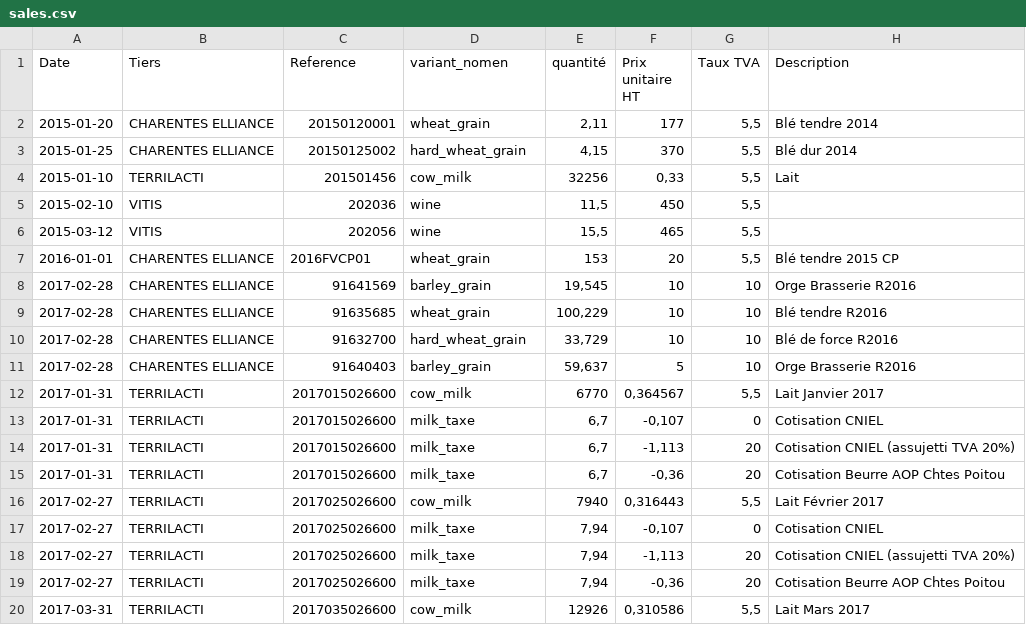
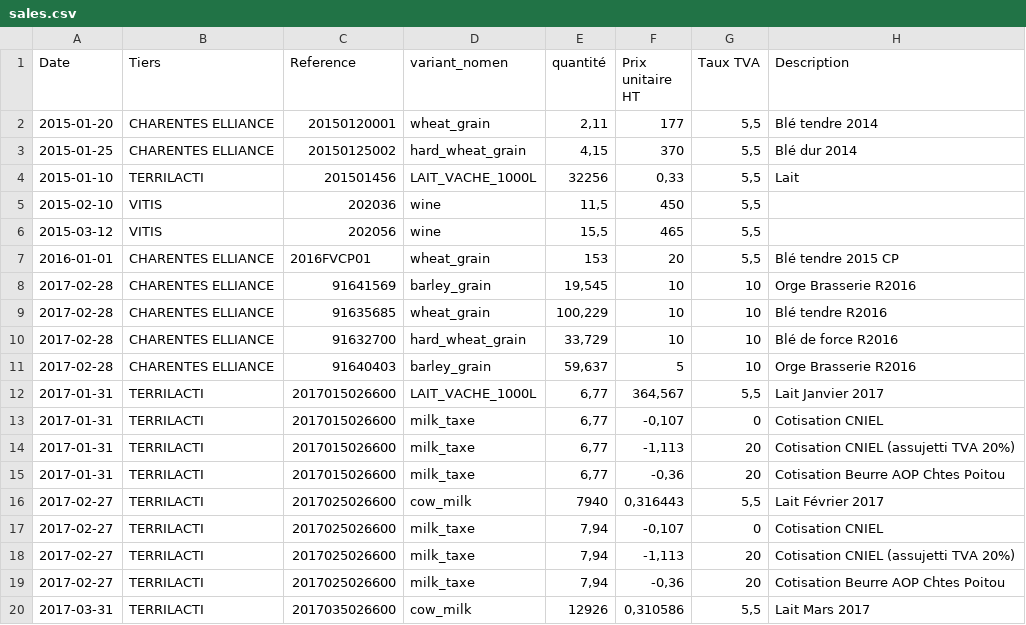
Before and after one commit to ekylibre/first_run-demo, a CSV file: alamano/sales.csv, drawn as a sheet; only a part is shown.

Commit message:
Update all sales, purchases, outgoing and incoming payments with documents (in progress)

```diff
--- a/alamano/sales.csv
+++ b/alamano/sales.csv
@@ -3,3 +3,3 @@ Date,Tiers,Reference,variant_nomen,quantité,Prix unitaire HT,Taux TVA,Descripti
 2015-01-25,CHARENTES ELLIANCE,20150125002,hard_wheat_grain,"4,15",370,"5,5",Blé dur 2014
-2015-01-10,TERRILACTI,201501456,cow_milk,32256,"0,33","5,5",Lait
+2015-01-10,TERRILACTI,201501456,LAIT_VACHE_1000L,32256,"0,33","5,5",Lait
 2015-02-10,VITIS,202036,wine,"11,5",450,"5,5",
@@ -11,6 +11,6 @@ Date,Tiers,Reference,variant_nomen,quantité,Prix unitaire HT,Taux TVA,Descripti
 2017-02-28,CHARENTES ELLIANCE,91640403,barley_grain,"59,637",5,10,Orge Brasserie R2016
-2017-01-31,TERRILACTI,2017015026600,cow_milk,6770,"0,364567","5,5",Lait Janvier 2017
-2017-01-31,TERRILACTI,2017015026600,milk_taxe,"6,7","-0,107",0,Cotisation CNIEL
-2017-01-31,TERRILACTI,2017015026600,milk_taxe,"6,7","-1,113",20,Cotisation CNIEL (assujetti TVA 20%)
-2017-01-31,TERRILACTI,2017015026600,milk_taxe,"6,7","-0,36",20,Cotisation Beurre AOP Chtes Poitou
+2017-01-31,TERRILACTI,2017015026600,LAIT_VACHE_1000L,"6,77","364,567","5,5",Lait Janvier 2017
+2017-01-31,TERRILACTI,2017015026600,milk_taxe,"6,77","-0,107",0,Cotisation CNIEL
+2017-01-31,TERRILACTI,2017015026600,milk_taxe,"6,77","-1,113",20,Cotisation CNIEL (assujetti TVA 20%)
+2017-01-31,TERRILACTI,2017015026600,milk_taxe,"6,77","-0,36",20,Cotisation Beurre AOP Chtes Poitou
 2017-02-27,TERRILACTI,2017025026600,cow_milk,7940,"0,316443","5,5",Lait Février 2017
```
Also changed, not shown: alamano/incoming_payments.csv, alamano/outgoing_payments.csv, 25 other files.
